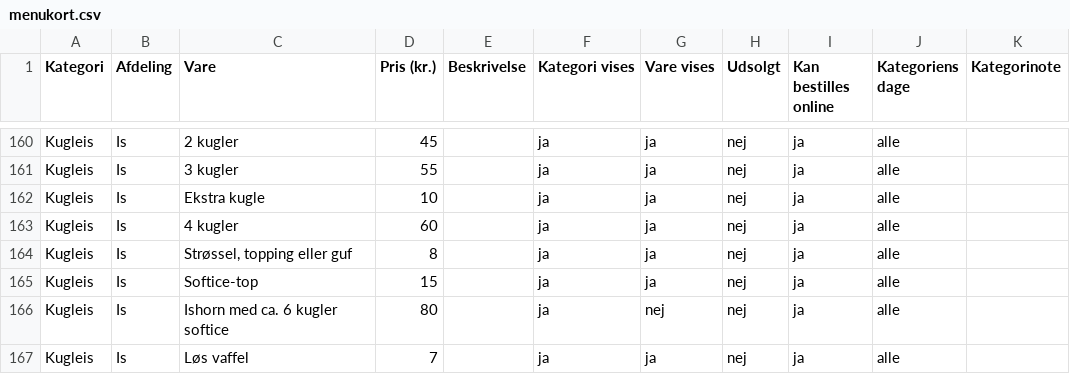
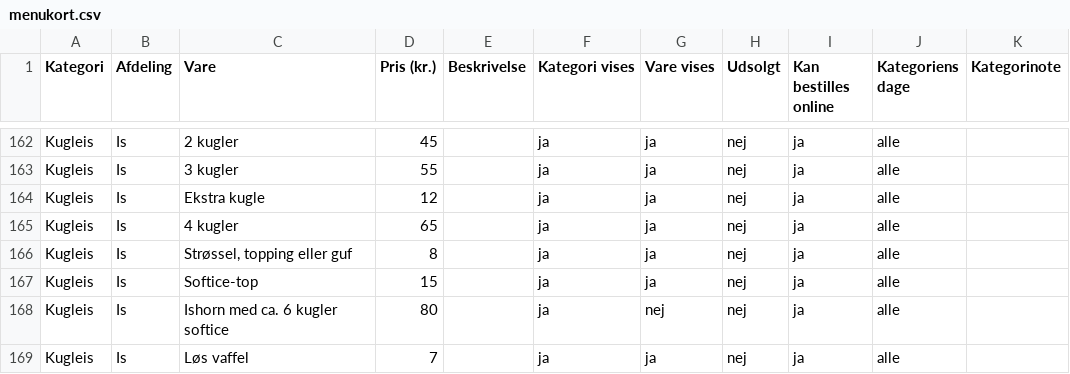
Before and after one commit to Gersel1233/mosedehavnegrill, a CSV file: menukort/menukort.csv, drawn as a sheet; only a part is shown, gaps mark what is left out; the diff covers the shown part only.

```diff
--- a/menukort/menukort.csv
+++ b/menukort/menukort.csv
@@ -161,4 +163,4 @@ Kugleis;Is;2 kugler;45;;ja;ja;nej;ja;alle;
 Kugleis;Is;3 kugler;55;;ja;ja;nej;ja;alle;
-Kugleis;Is;Ekstra kugle;10;;ja;ja;nej;ja;alle;
-Kugleis;Is;4 kugler;60;;ja;ja;nej;ja;alle;
+Kugleis;Is;Ekstra kugle;12;;ja;ja;nej;ja;alle;
+Kugleis;Is;4 kugler;65;;ja;ja;nej;ja;alle;
 Kugleis;Is;Strøssel, topping eller guf;8;;ja;ja;nej;ja;alle;
```
Also changed, not shown: 5 added rows and 11 edited cells elsewhere in this file, 7 other files.
